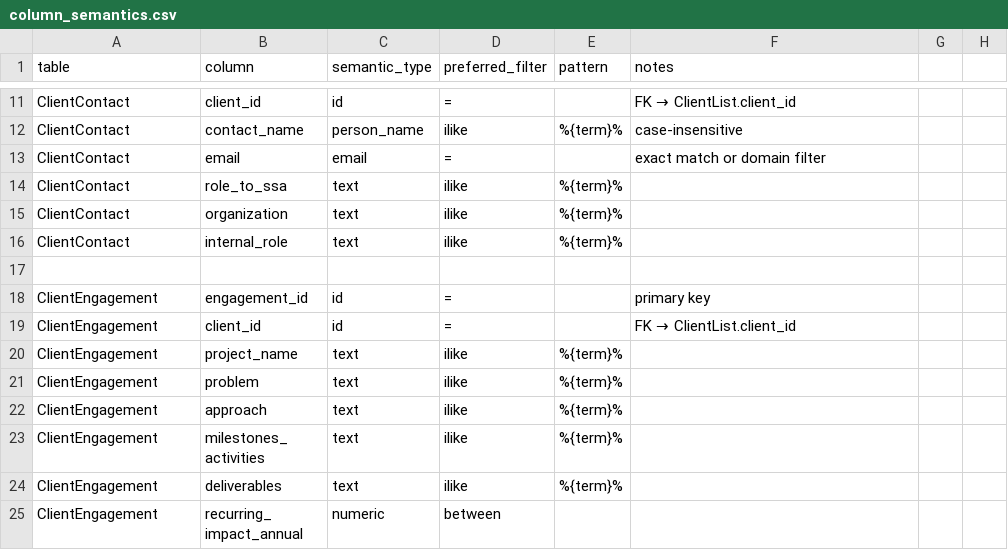
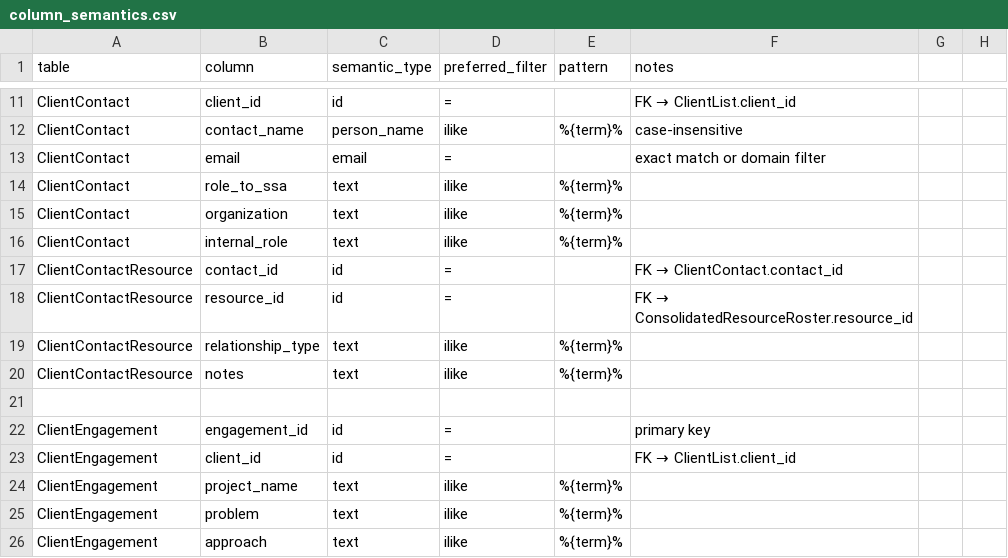
Before and after one commit to ewise123/ssa-data-assistant, a CSV file: app/config/column_semantics.csv, drawn as a sheet; only a part is shown, gaps mark what is left out; the shorter side is filled out with more unchanged rows.

Commit message:
Add new  path in app/config/join_map.json; expand clients and consultants scheme hints; document new junction table in app/config/column_semantics.csv

```diff
--- a/app/config/column_semantics.csv
+++ b/app/config/column_semantics.csv
@@ -16,2 +16,6 @@ ClientContact,organization,text,ilike,%{term}%,
 ClientContact,internal_role,text,ilike,%{term}%,
+ClientContactResource,contact_id,id,=,,FK → ClientContact.contact_id
+ClientContactResource,resource_id,id,=,,FK → ConsolidatedResourceRoster.resource_id
+ClientContactResource,relationship_type,text,ilike,%{term}%,
+ClientContactResource,notes,text,ilike,%{term}%,
 
```
Also changed, not shown: 2 other files.
